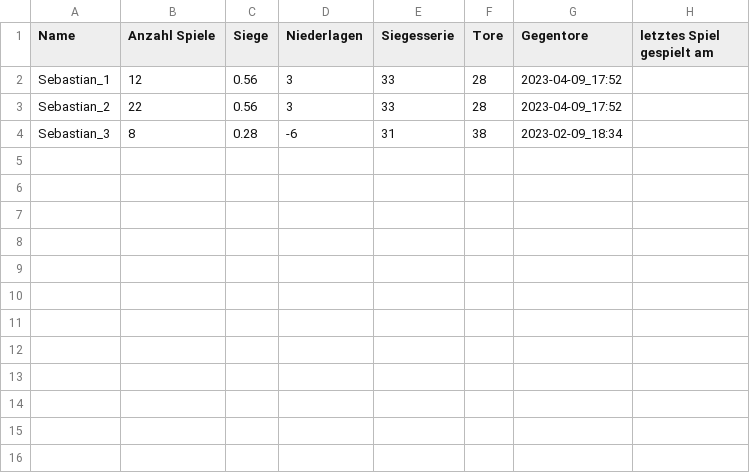
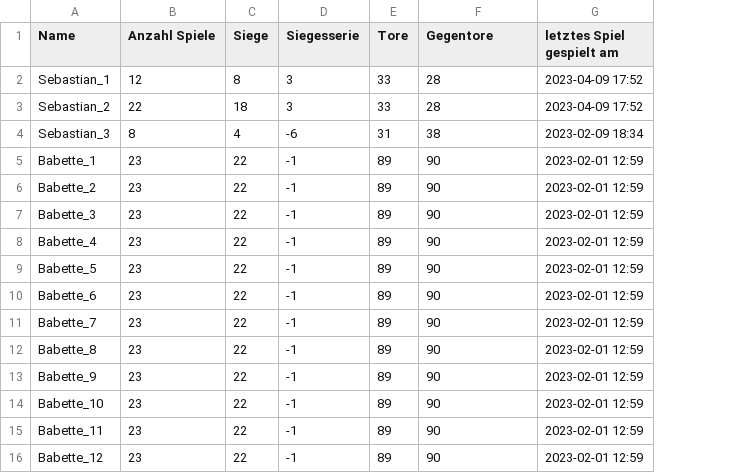
Before and after one commit to se-schmitt/Kicker-App, a CSV file: data/database_kicker_app.csv, drawn as a sheet; removed rows and columns are numbered as before the commit, all else as after; the diff names each change by its address in the sheet, - before the commit and + after, or states it on an @@ line.

Commit message:
Made table sortable, adjusted font and fontsize

```diff
--- a/data/database_kicker_app.csv
+++ b/data/database_kicker_app.csv
-column D (Niederlagen), rows 2-4: 3 | 3 | -6
-C2 (Siege): 0.56
+C2 (Siege): 8
-D2:D3 (Siegesserie): 33
+D2:D3 (Siegesserie): 3
-E2:E3 (Tore): 28
+E2:E3 (Tore): 33
-F2:F3 (Gegentore): 2023-04-09_17:52
+F2:F3 (Gegentore): 28
-G2:G3 (letztes Spiel gespielt am): (empty)
+G2:G3 (letztes Spiel gespielt am): 2023-04-09 17:52
-C3 (Siege): 0.56
+C3 (Siege): 18
-C4 (Siege): 0.28
+C4 (Siege): 4
-D4 (Siegesserie): 31
+D4 (Siegesserie): -6
-E4 (Tore): 38
+E4 (Tore): 31
-F4 (Gegentore): 2023-02-09_18:34
+F4 (Gegentore): 38
-G4 (letztes Spiel gespielt am): (empty)
+G4 (letztes Spiel gespielt am): 2023-02-09 18:34
+row 5: Babette_1 | 23 | 22 | -1 | 89 | 90 | 2023-02-01 12:59
+row 6: Babette_2 | 23 | 22 | -1 | 89 | 90 | 2023-02-01 12:59
+row 7: Babette_3 | 23 | 22 | -1 | 89 | 90 | 2023-02-01 12:59
+row 8: Babette_4 | 23 | 22 | -1 | 89 | 90 | 2023-02-01 12:59
+row 9: Babette_5 | 23 | 22 | -1 | 89 | 90 | 2023-02-01 12:59
+row 10: Babette_6 | 23 | 22 | -1 | 89 | 90 | 2023-02-01 12:59
+row 11: Babette_7 | 23 | 22 | -1 | 89 | 90 | 2023-02-01 12:59
+row 12: Babette_8 | 23 | 22 | -1 | 89 | 90 | 2023-02-01 12:59
+row 13: Babette_9 | 23 | 22 | -1 | 89 | 90 | 2023-02-01 12:59
+row 14: Babette_10 | 23 | 22 | -1 | 89 | 90 | 2023-02-01 12:59
+row 15: Babette_11 | 23 | 22 | -1 | 89 | 90 | 2023-02-01 12:59
+row 16: Babette_12 | 23 | 22 | -1 | 89 | 90 | 2023-02-01 12:59
```
Also changed, not shown: 3 other files.
